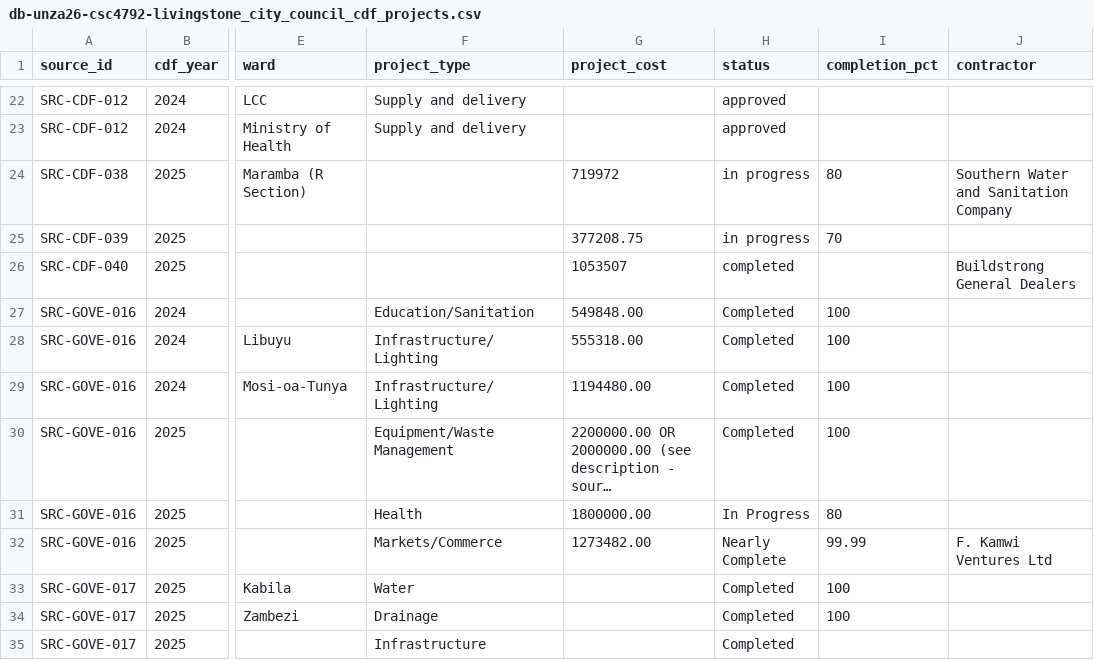
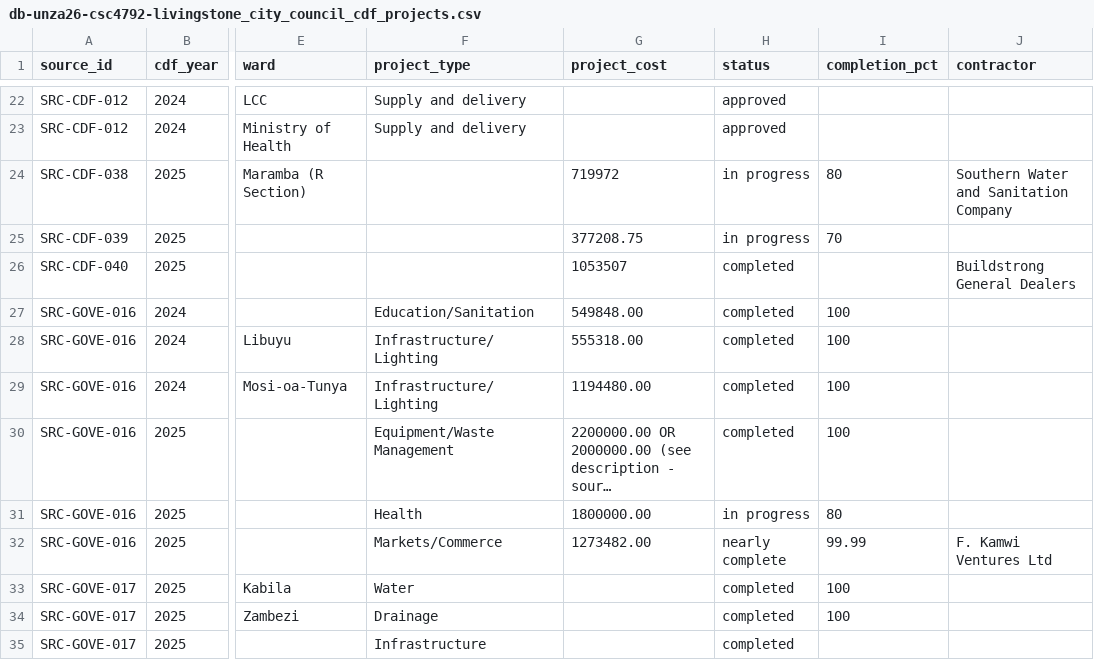
Before and after one commit to Codart-web/unza-csc4792-Team4-livingstone-city-council-dm-miniProject, a CSV file: data/final/db-unza26-csc4792-livingstone_city_council_cdf_projects.csv, drawn as a sheet; only a part is shown, gaps mark what is left out; long unchanged cells end in …; the diff names each change by its address in the sheet, - before the commit and + after, or states it on an @@ line.

Commit message:
feat: build and execute final Jupyter notebook with live extraction/cleaning/preprocessing/integration demonstrations; add status-normalization script; addresses 40-mark notebook rubric (script quality, cleaning steps, version control)

```diff
--- a/data/final/db-unza26-csc4792-livingstone_city_council_cdf_projects.csv
+++ b/data/final/db-unza26-csc4792-livingstone_city_council_cdf_projects.csv
-H27:H30 (status): Completed
+H27:H30 (status): completed
-H31 (status): In Progress
+H31 (status): in progress
-H32 (status): Nearly Complete
+H32 (status): nearly complete
-H33:H35 (status): Completed
+H33:H35 (status): completed
```
Also changed, not shown: 6 other files.
